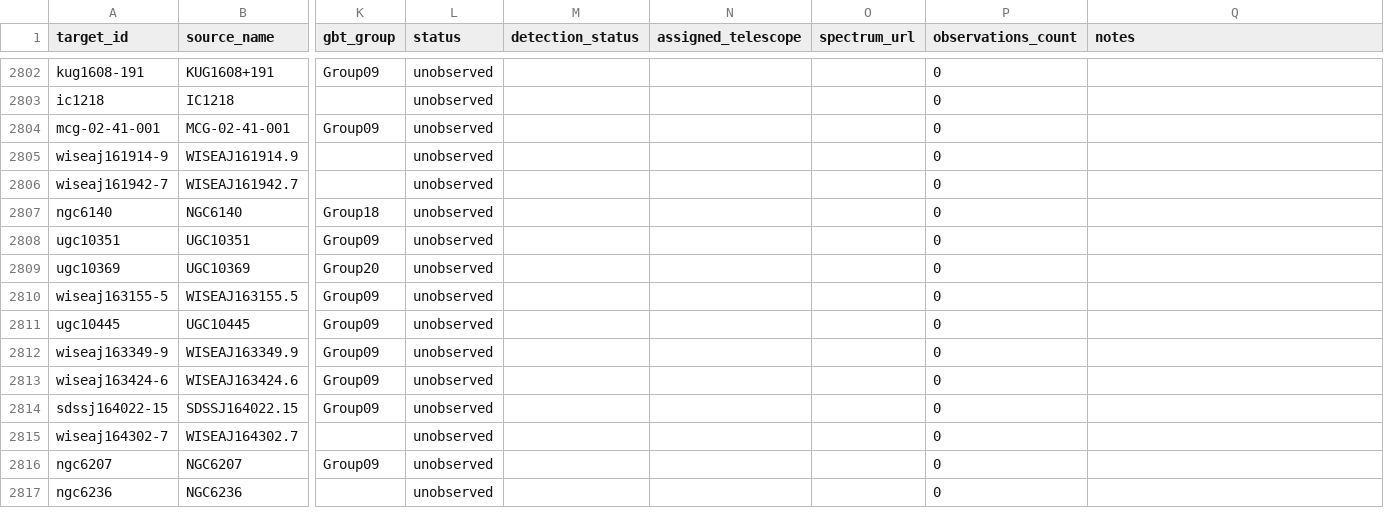
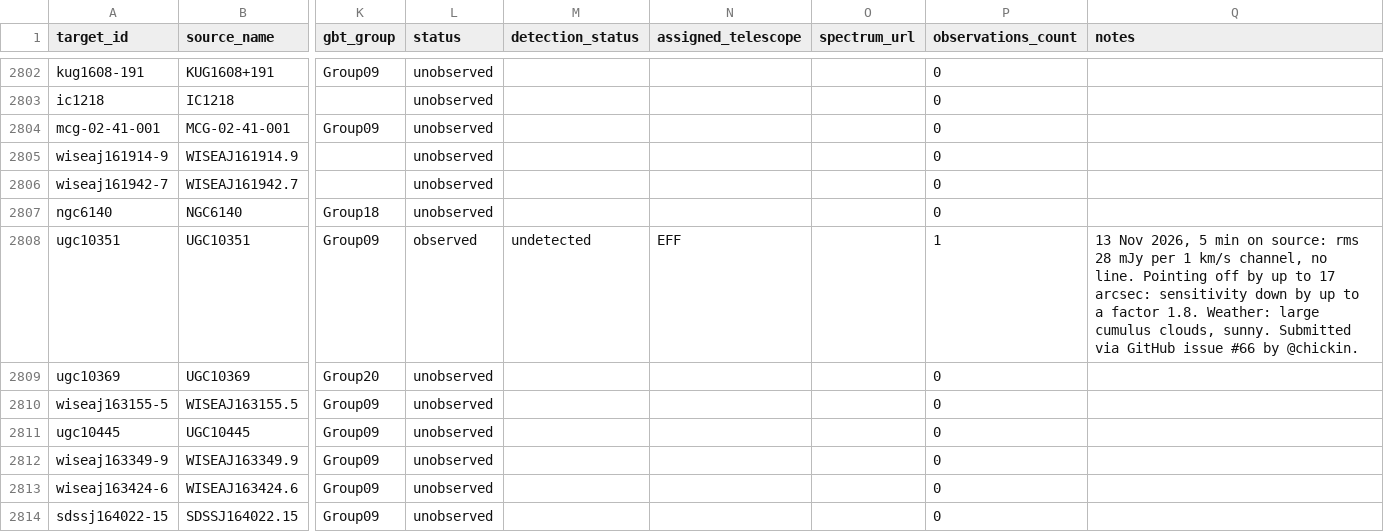
Before and after one commit to dpesce/ANCH0R, a CSV file: data/master_targets.csv, drawn as a sheet; only a part is shown, gaps mark what is left out; the shorter side is filled out with more unchanged rows; the diff names each change by its address in the sheet, - before the commit and + after, or states it on an @@ line.

```diff
--- a/data/master_targets.csv
+++ b/data/master_targets.csv
-L2808 (status): unobserved
+L2808 (status): observed
-M2808 (detection_status): (empty)
+M2808 (detection_status): undetected
-N2808 (assigned_telescope): (empty)
+N2808 (assigned_telescope): EFF
-P2808 (observations_count): 0
+P2808 (observations_count): 1
-Q2808 (notes): (empty)
+Q2808 (notes): 13 Nov 2026, 5 min on source: rms 28 mJy per 1 km/s channel, no line. Pointing off by up to 17 arcsec: sensitivity down by up to a factor 1.8. Weather: large cumulus clouds, sunny. Submitted via GitHub issue #66 by @chickin.
```
Also changed, not shown: data/observations.csv, 1 other file.
